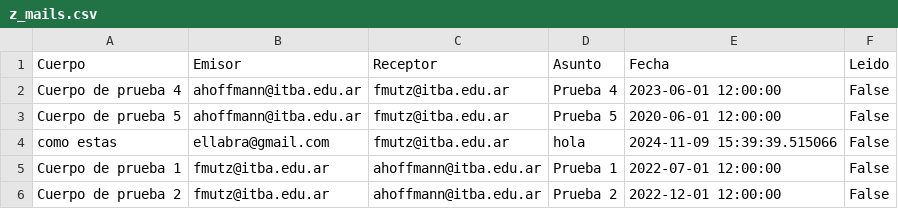
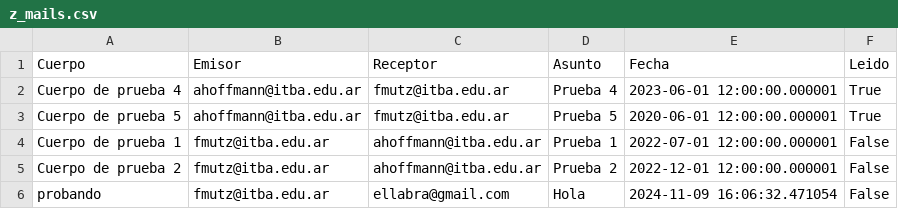
Before and after one commit to franmutzitba/TP_Estructuras_2Q2024, a CSV file: z_mails.csv, drawn as a sheet.

```diff
--- a/z_mails.csv
+++ b/z_mails.csv
@@ -1,6 +1,6 @@
 Cuerpo,Emisor,Receptor,Asunto,Fecha,Leido
-Cuerpo de prueba 4,ahoffmann@itba.edu.ar,fmutz@itba.edu.ar,Prueba 4,2023-06-01 12:00:00,False
-Cuerpo de prueba 5,ahoffmann@itba.edu.ar,fmutz@itba.edu.ar,Prueba 5,2020-06-01 12:00:00,False
-como estas,ellabra@gmail.com,fmutz@itba.edu.ar,hola,2024-11-09 15:39:39.515066,False
-Cuerpo de prueba 1,fmutz@itba.edu.ar,ahoffmann@itba.edu.ar,Prueba 1,2022-07-01 12:00:00,False
-Cuerpo de prueba 2,fmutz@itba.edu.ar,ahoffmann@itba.edu.ar,Prueba 2,2022-12-01 12:00:00,False
+Cuerpo de prueba 4,ahoffmann@itba.edu.ar,fmutz@itba.edu.ar,Prueba 4,2023-06-01 12:00:00.000001,True
+Cuerpo de prueba 5,ahoffmann@itba.edu.ar,fmutz@itba.edu.ar,Prueba 5,2020-06-01 12:00:00.000001,True
+Cuerpo de prueba 1,fmutz@itba.edu.ar,ahoffmann@itba.edu.ar,Prueba 1,2022-07-01 12:00:00.000001,False
+Cuerpo de prueba 2,fmutz@itba.edu.ar,ahoffmann@itba.edu.ar,Prueba 2,2022-12-01 12:00:00.000001,False
+probando,fmutz@itba.edu.ar,ellabra@gmail.com,Hola,2024-11-09 16:06:32.471054,False
```
Also changed, not shown: z_archivo_sms.csv, z_celulares.csv, 4 other files.
